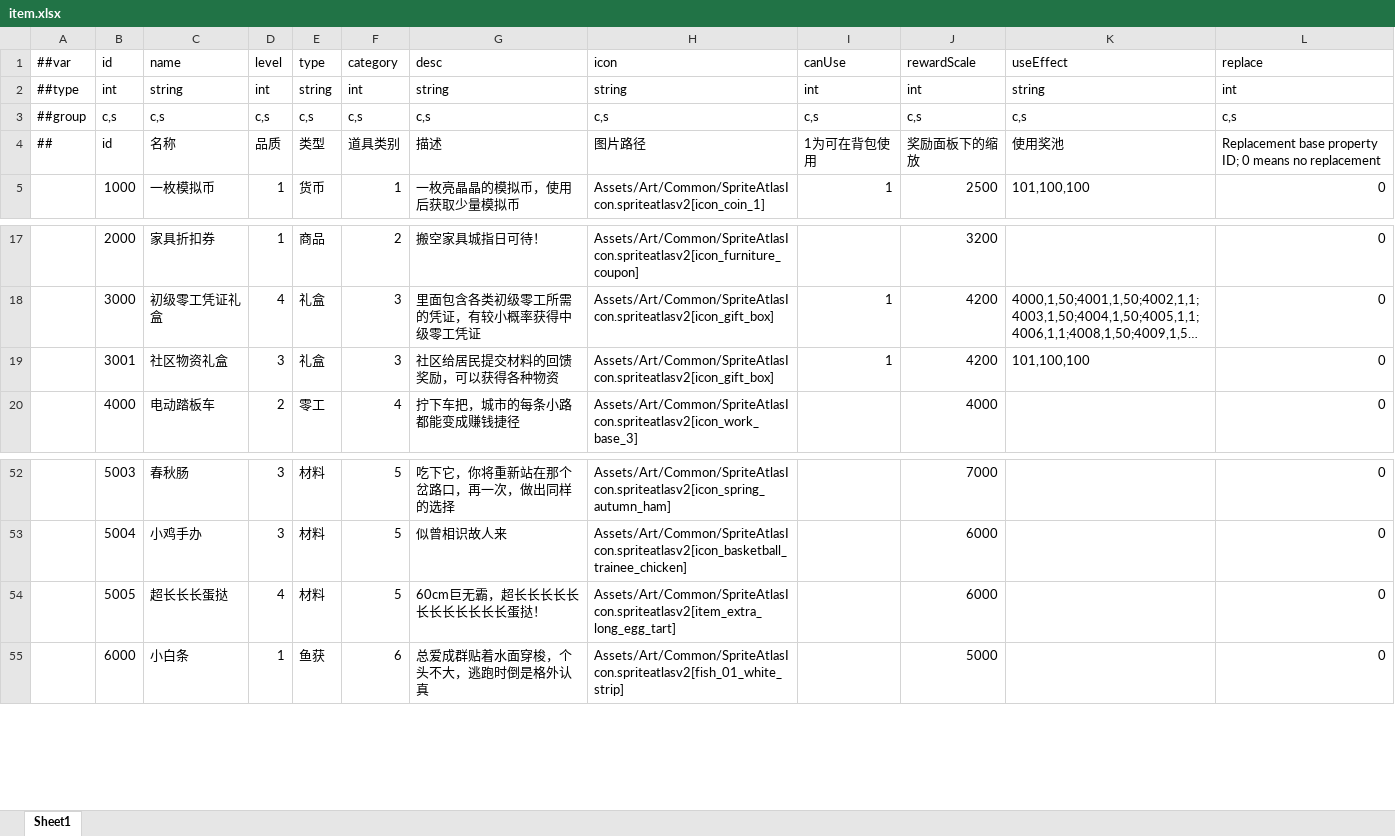
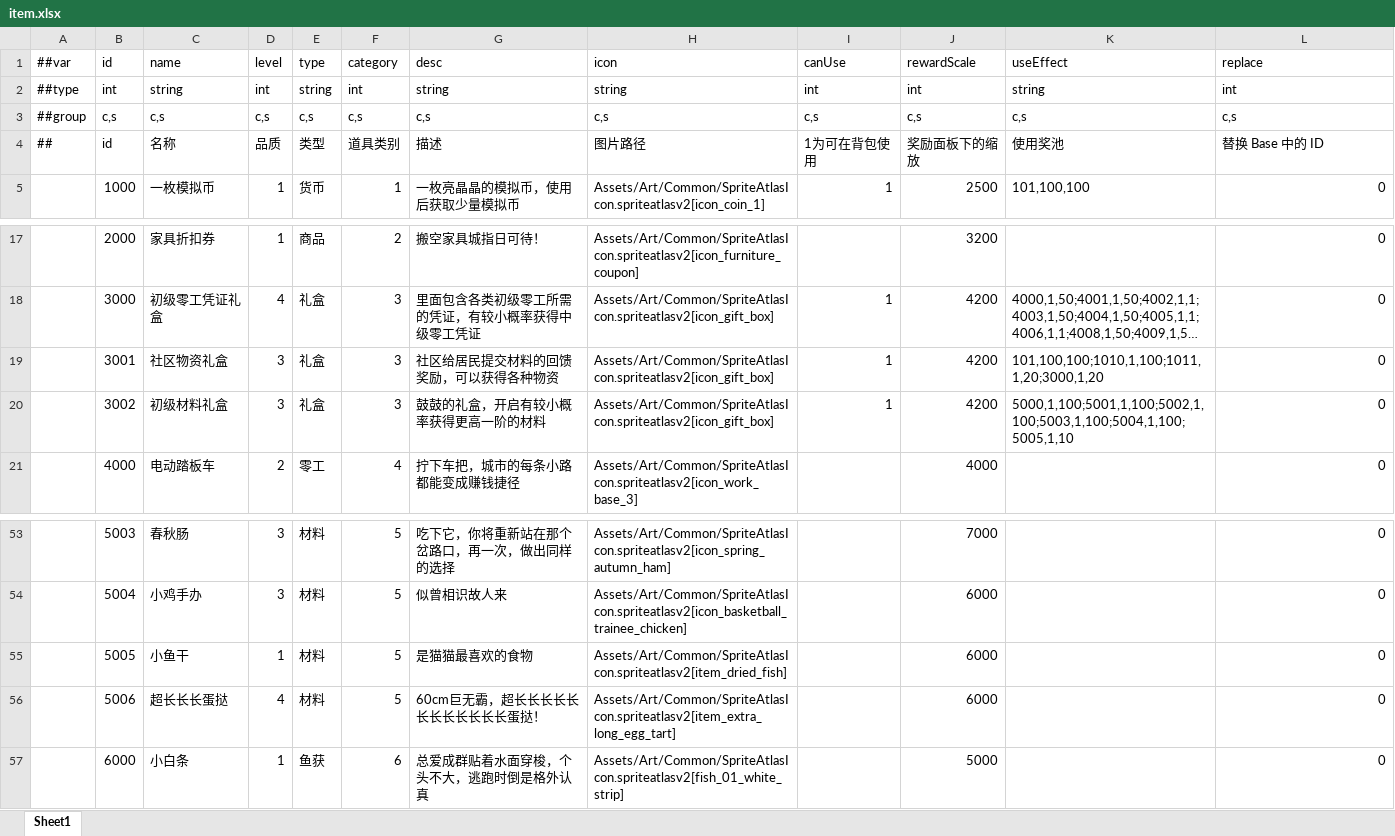
Before and after one commit to TenMilesAway/TimeChip, an Excel workbook: MiniTemplate/Datas/item.xlsx, sheet Sheet1, drawn as a sheet; only a part is shown, gaps mark what is left out; long unchanged cells end in …; values as stored, in another font and other column widths than the file's, no borders; addresses are those after the commit; the diff names each change by its address in the sheet, - before the commit and + after, or states it on an @@ line.

```diff
--- a/MiniTemplate/Datas/item.xlsx (sheet Sheet1)
+++ b/MiniTemplate/Datas/item.xlsx (sheet Sheet1)
-L4 (replace): Replacement base property ID; 0 means no replacement
+L4 (replace): 替换 Base 中的 ID
-K19 (useEffect): 101,100,100
+K19 (useEffect): 101,100,100;1010,1,100;1011,1,20;3000,1,20
+row 20:  | 3002 | 初级材料礼盒 | 3 | 礼盒 | 3 | 鼓鼓的礼盒，开启有较小概率获得更高一阶的材料 | Assets/Art/Common/SpriteAtlasIcon.spriteatlasv2[icon_gift_box] | 1 | 4200 | 5000,1,100;5001,1,100;5002,1,100;5003,1,100;5004,1,100;5005,1,10 | 0
-C55 (name): 超长长长蛋挞
+C55 (name): 小鱼干
-D55 (level): 4
+D55 (level): 1
-G55 (desc): 60cm巨无霸，超长长长长长长长长长长长长蛋挞！
+G55 (desc): 是猫猫最喜欢的食物
-H55 (icon): Assets/Art/Common/SpriteAtlasIcon.spriteatlasv2[item_extra_long_egg_tart]
+H55 (icon): Assets/Art/Common/SpriteAtlasIcon.spriteatlasv2[item_dried_fish]
+row 56:  | 5006 | 超长长长蛋挞 | 4 | 材料 | 5 | 60cm巨无霸，超长长长长长长长长长长长长蛋挞！ | Assets/Art/Common/SpriteAtlasIcon.spriteatlasv2[item_extra_long_egg_tart] |  | 6000 |  | 0
```
Also changed, not shown: MiniTemplate/Datas/lottery.xlsx, MiniTemplate/Datas/mission.xlsx, 15 other files.
